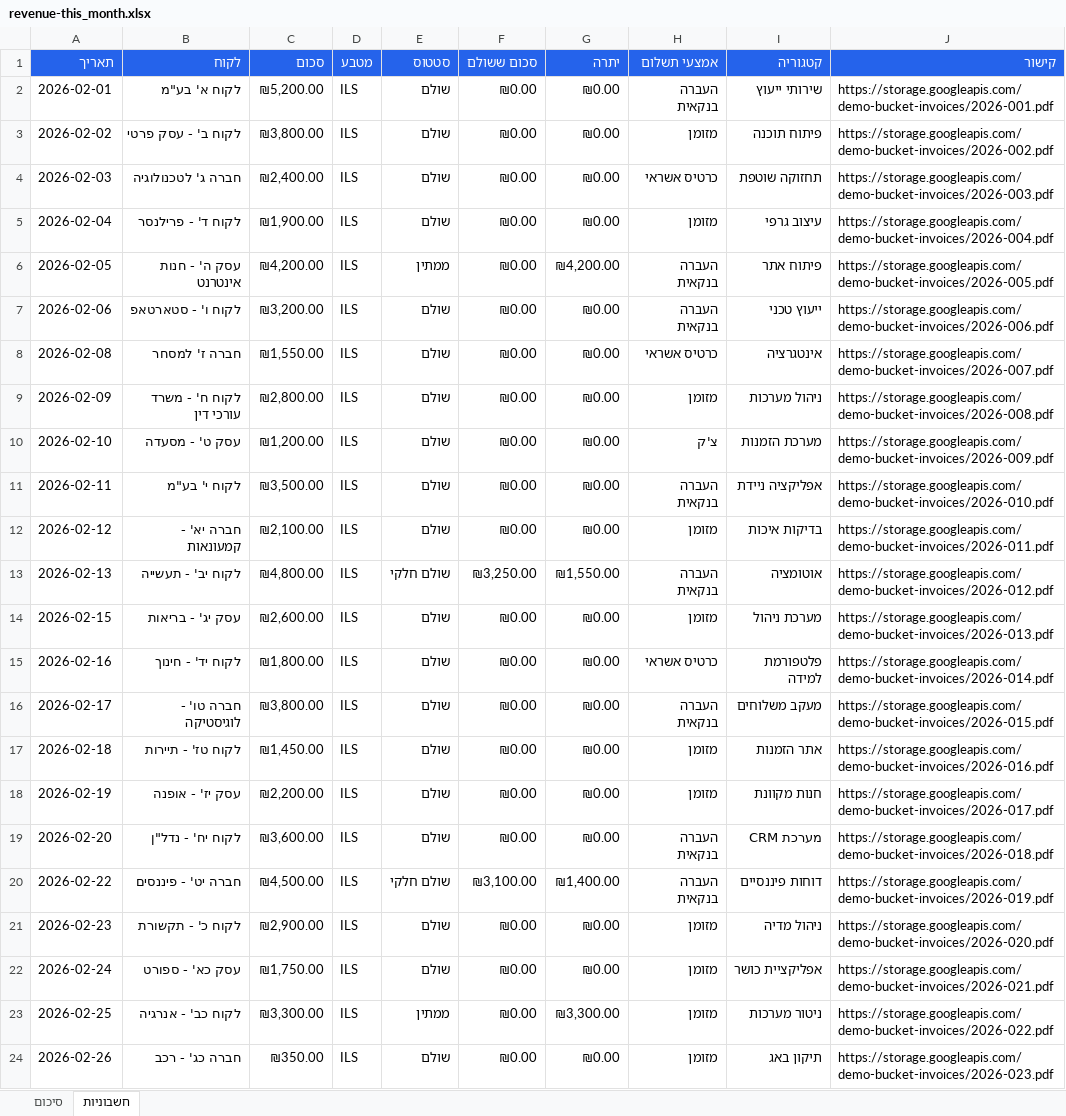
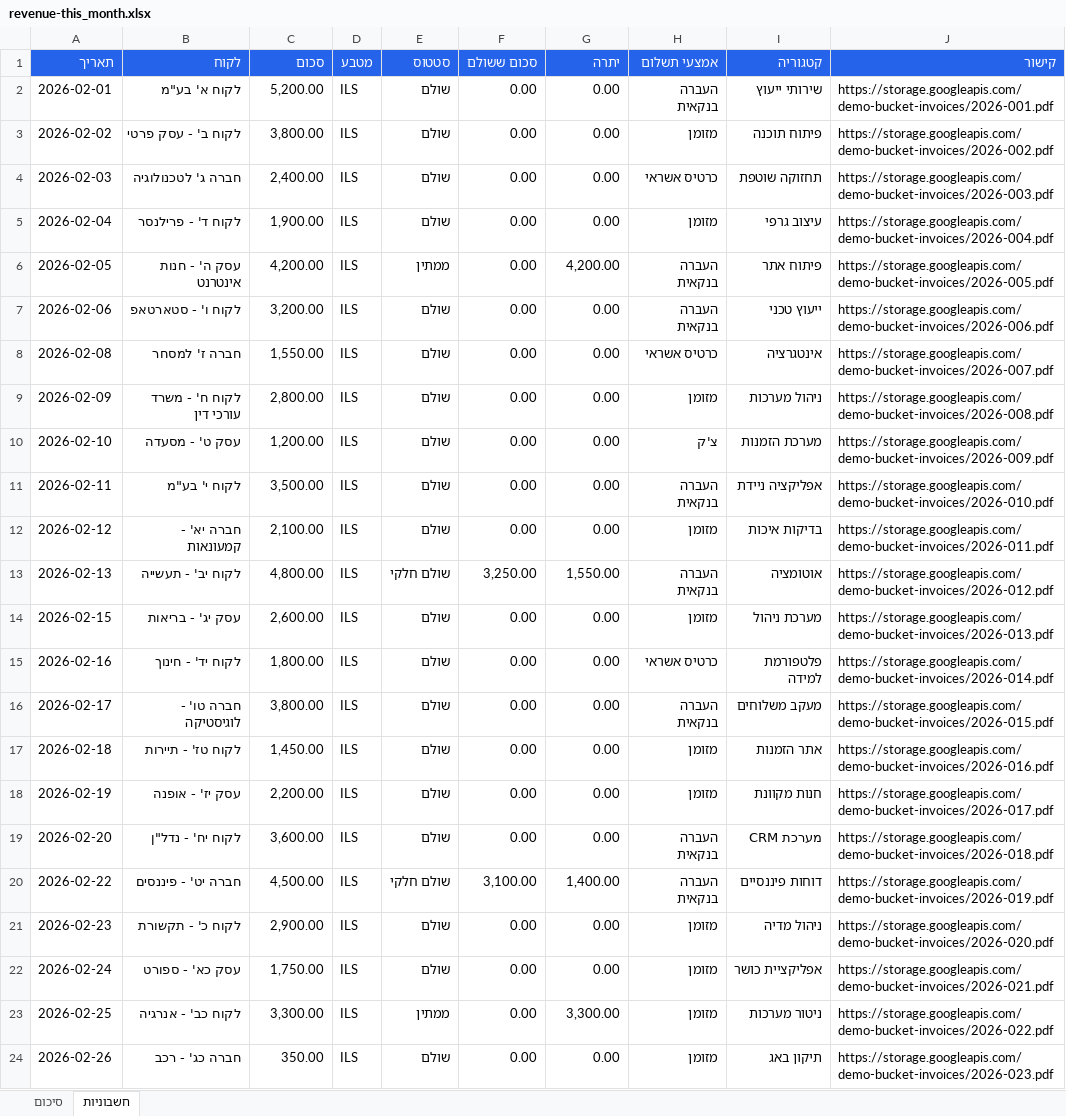
Before and after one commit to idobetesh/invofox, an Excel workbook: services/worker/demos/report/output/revenue/this_month/revenue-this_month.xlsx, sheet חשבוניות, drawn as a sheet; values as stored, in another font and other column widths than the file's, no borders; the diff names each change by its address in the sheet, - before the commit and + after, or states it on an @@ line.

```diff
--- a/services/worker/demos/report/output/revenue/this_month/revenue-this_month.xlsx (sheet חשבוניות)
+++ b/services/worker/demos/report/output/revenue/this_month/revenue-this_month.xlsx (sheet חשבוניות)
-C2 (סכום): ₪5,200.00
+C2 (סכום): 5,200.00
-F2:F12 (סכום ששולם): ₪0.00
+F2:F12 (סכום ששולם): 0.00
-G2:G5 (יתרה): ₪0.00
+G2:G5 (יתרה): 0.00
-C3 (סכום): ₪3,800.00
+C3 (סכום): 3,800.00
-C4 (סכום): ₪2,400.00
+C4 (סכום): 2,400.00
-C5 (סכום): ₪1,900.00
+C5 (סכום): 1,900.00
-C6 (סכום): ₪4,200.00
+C6 (סכום): 4,200.00
-G6 (יתרה): ₪4,200.00
+G6 (יתרה): 4,200.00
-C7 (סכום): ₪3,200.00
+C7 (סכום): 3,200.00
-G7:G12 (יתרה): ₪0.00
+G7:G12 (יתרה): 0.00
-C8 (סכום): ₪1,550.00
+C8 (סכום): 1,550.00
-C9 (סכום): ₪2,800.00
+C9 (סכום): 2,800.00
-C10 (סכום): ₪1,200.00
+C10 (סכום): 1,200.00
-C11 (סכום): ₪3,500.00
+C11 (סכום): 3,500.00
-C12 (סכום): ₪2,100.00
+C12 (סכום): 2,100.00
-C13 (סכום): ₪4,800.00
+C13 (סכום): 4,800.00
-F13 (סכום ששולם): ₪3,250.00
+F13 (סכום ששולם): 3,250.00
-G13 (יתרה): ₪1,550.00
+G13 (יתרה): 1,550.00
-C14 (סכום): ₪2,600.00
+C14 (סכום): 2,600.00
-F14:F19 (סכום ששולם): ₪0.00
+F14:F19 (סכום ששולם): 0.00
-G14:G19 (יתרה): ₪0.00
+G14:G19 (יתרה): 0.00
-C15 (סכום): ₪1,800.00
+C15 (סכום): 1,800.00
-C16 (סכום): ₪3,800.00
+C16 (סכום): 3,800.00
-C17 (סכום): ₪1,450.00
+C17 (סכום): 1,450.00
-C18 (סכום): ₪2,200.00
+C18 (סכום): 2,200.00
-C19 (סכום): ₪3,600.00
+C19 (סכום): 3,600.00
-C20 (סכום): ₪4,500.00
+C20 (סכום): 4,500.00
-F20 (סכום ששולם): ₪3,100.00
+F20 (סכום ששולם): 3,100.00
-G20 (יתרה): ₪1,400.00
+G20 (יתרה): 1,400.00
-C21 (סכום): ₪2,900.00
+C21 (סכום): 2,900.00
-F21:F24 (סכום ששולם): ₪0.00
+F21:F24 (סכום ששולם): 0.00
-G21:G22 (יתרה): ₪0.00
+G21:G22 (יתרה): 0.00
-C22 (סכום): ₪1,750.00
+C22 (סכום): 1,750.00
-C23 (סכום): ₪3,300.00
+C23 (סכום): 3,300.00
-G23 (יתרה): ₪3,300.00
+G23 (יתרה): 3,300.00
-C24 (סכום): ₪350.00
+C24 (סכום): 350.00
-G24 (יתרה): ₪0.00
+G24 (יתרה): 0.00
```
Also changed, not shown: services/worker/demos/report/output/expenses/last_month/expenses-last_month.xlsx, services/worker/demos/report/output/expenses/this_month/expenses-this_month.xlsx, 23 other files.
